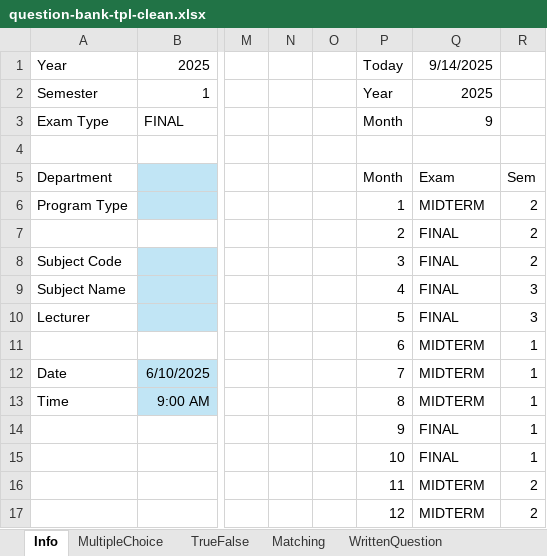
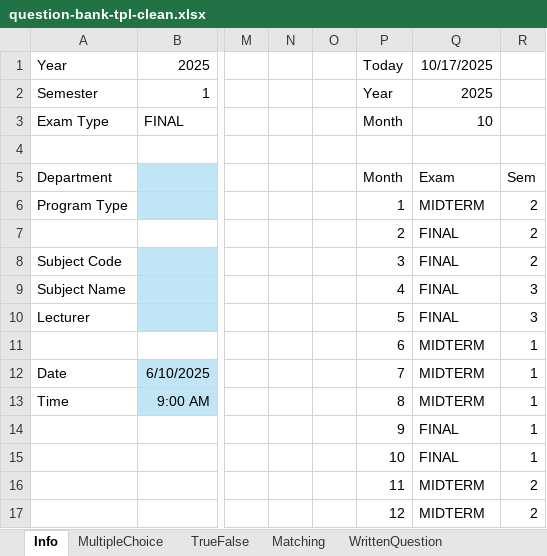
Before and after one commit to juliaizbroke/SeniorProject1, an Excel workbook: backend/processing/templates/download/question-bank-tpl-clean.xlsx, sheet Info, drawn as a sheet; only a part is shown, gaps mark what is left out; values as stored, in another font and other column widths than the file's, no borders; the diff names each change by its address in the sheet, - before the commit and + after, or states it on an @@ line.

```diff
--- a/backend/processing/templates/download/question-bank-tpl-clean.xlsx (sheet Info)
+++ b/backend/processing/templates/download/question-bank-tpl-clean.xlsx (sheet Info)
-Q1: 9/14/2025
+Q1: 10/17/2025
-Q3 (10/17/2025): 9
+Q3 (10/17/2025): 10
```
Also changed, not shown: sheet TrueFalse, sheet Matching, sheet MultipleChoice, sheet WrittenQuestion.
